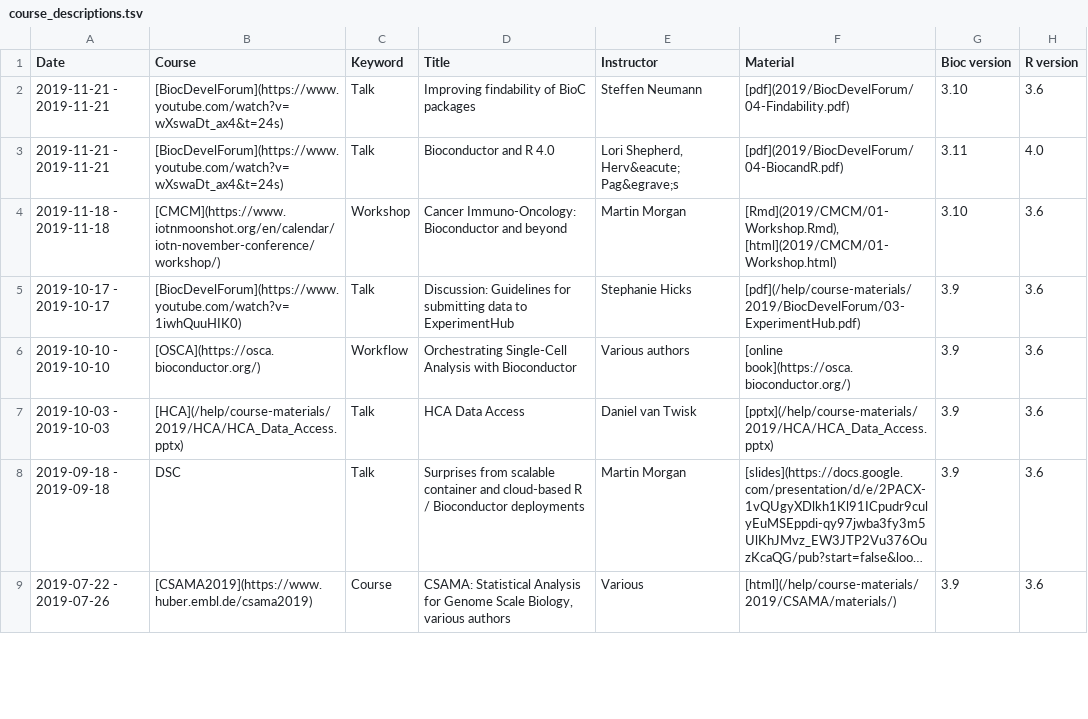
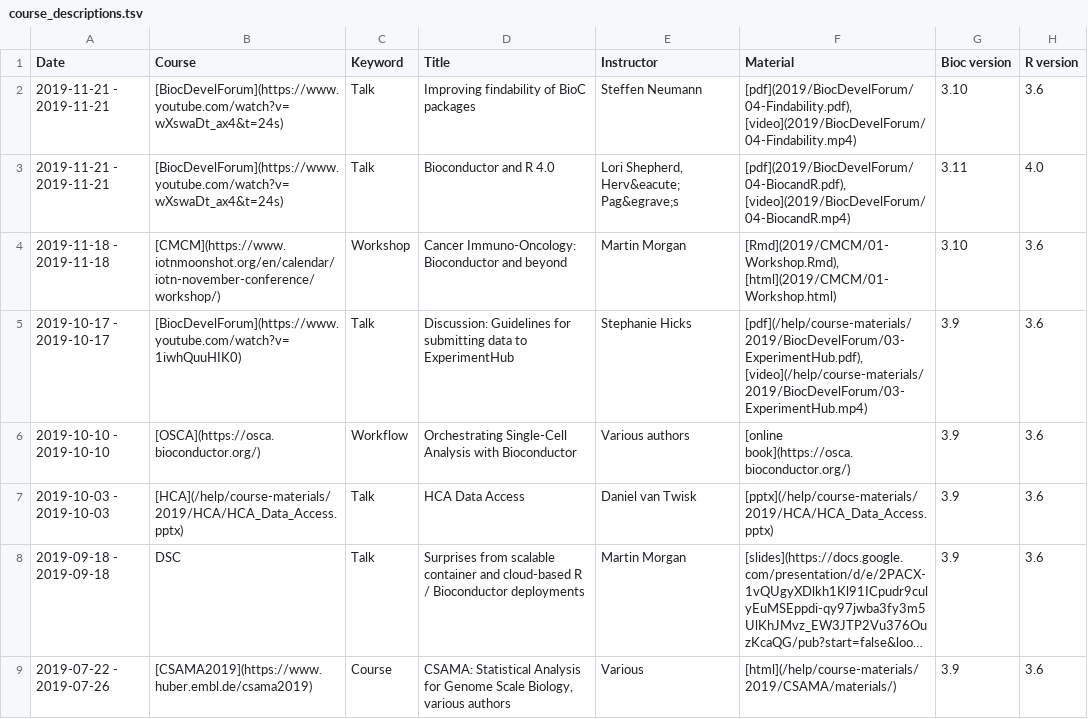
Before and after one commit to Bioconductor/bioconductor.org, a TSV file: etc/course_descriptions.tsv, drawn as a sheet; only a part is shown; long unchanged cells end in …; the diff covers the shown part only.

Commit message:
Video links to course materials for devel forums

```diff
--- a/etc/course_descriptions.tsv
+++ b/etc/course_descriptions.tsv
@@ -1,6 +1,6 @@
 Date	Course	Keyword	Title	Instructor	Material	Bioc version	R version
-2019-11-21 - 2019-11-21	[BiocDevelForum](https://www.youtube.com/watch?v=wXswaDt_ax4&t=24s)	Talk	Improving findability of BioC packages	Steffen Neumann 	[pdf](2019/BiocDevelForum/04-Findability.pdf)	3.10	3.6
-2019-11-21 - 2019-11-21	[BiocDevelForum](https://www.youtube.com/watch?v=wXswaDt_ax4&t=24s)	Talk	Bioconductor and R 4.0	Lori Shepherd, Herv&eacute; Pag&egrave;s 	[pdf](2019/BiocDevelForum/04-BiocandR.pdf)	3.11	4.0
+2019-11-21 - 2019-11-21	[BiocDevelForum](https://www.youtube.com/watch?v=wXswaDt_ax4&t=24s)	Talk	Improving findability of BioC packages	Steffen Neumann 	[pdf](2019/BiocDevelForum/04-Findability.pdf), [video](2019/BiocDevelForum/04-Findability.mp4)	3.10	3.6
+2019-11-21 - 2019-11-21	[BiocDevelForum](https://www.youtube.com/watch?v=wXswaDt_ax4&t=24s)	Talk	Bioconductor and R 4.0	Lori Shepherd, Herv&eacute; Pag&egrave;s 	[pdf](2019/BiocDevelForum/04-BiocandR.pdf), [video](2019/BiocDevelForum/04-BiocandR.mp4)	3.11	4.0
 2019-11-18 - 2019-11-18	[CMCM](https://www.iotnmoonshot.org/en/calendar/iotn-november-conference/workshop/)	Workshop	Cancer Immuno-Oncology: Bioconductor and beyond	Martin Morgan	[Rmd](2019/CMCM/01-Workshop.Rmd), [html](2019/CMCM/01-Workshop.html)	3.10	3.6
-2019-10-17 - 2019-10-17	[BiocDevelForum](https://www.youtube.com/watch?v=1iwhQuuHIK0)	Talk	Discussion: Guidelines for submitting data to ExperimentHub	 Stephanie Hicks	[pdf](/help/course-materials/2019/BiocDevelForum/03-ExperimentHub.pdf)	3.9	3.6
+2019-10-17 - 2019-10-17	[BiocDevelForum](https://www.youtube.com/watch?v=1iwhQuuHIK0)	Talk	Discussion: Guidelines for submitting data to ExperimentHub	 Stephanie Hicks	[pdf](/help/course-materials/2019/BiocDevelForum/03-ExperimentHub.pdf), [video](/help/course-materials/2019/BiocDevelForum/03-ExperimentHub.mp4)	3.9	3.6
 2019-10-10 - 2019-10-10	[OSCA](https://osca.bioconductor.org/)	Workflow	Orchestrating Single-Cell Analysis with Bioconductor	Various authors	[online book](https://osca.bioconductor.org/)	3.9	3.6
```
Also changed, not shown: 4 edited cells elsewhere in this file.
